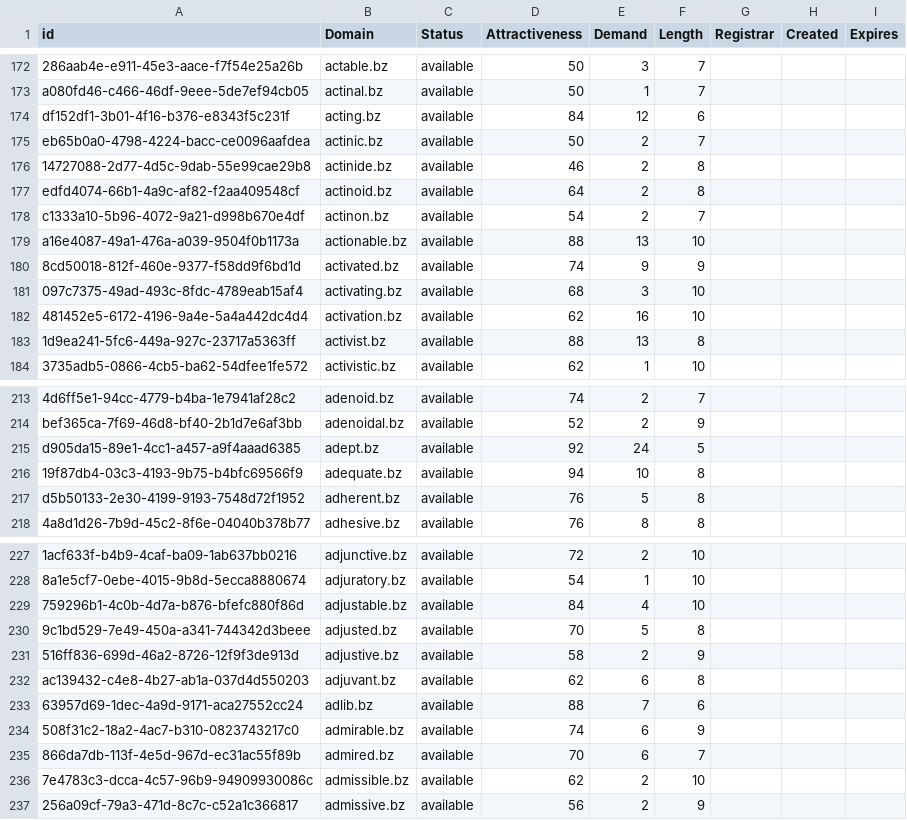
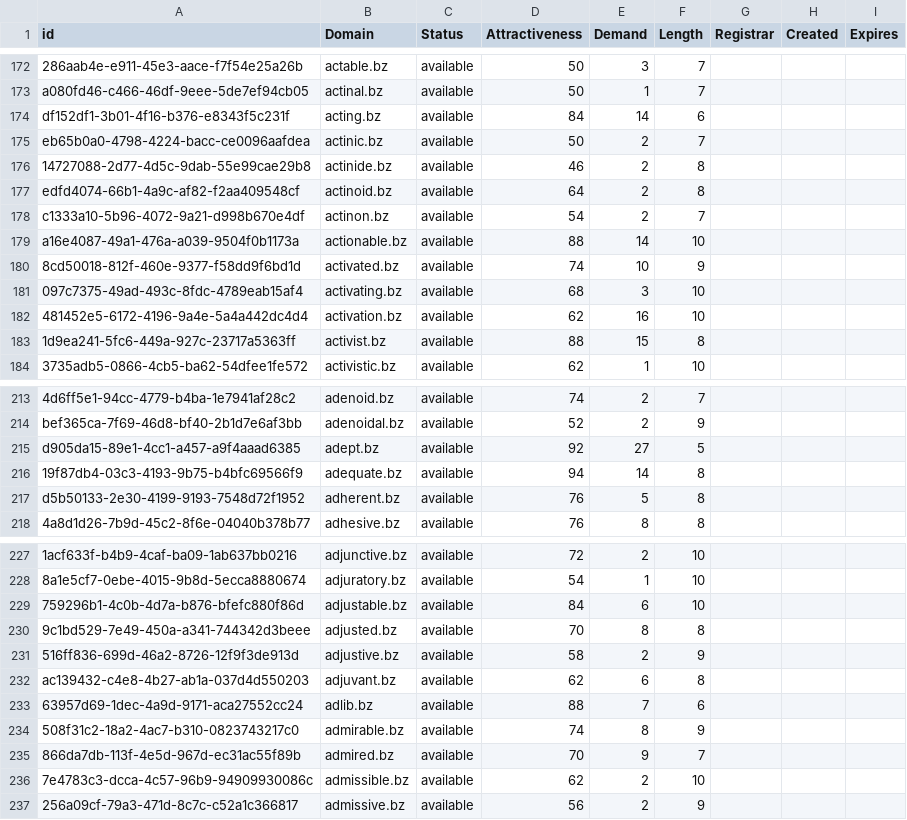
Before and after one commit to UniqueDomains/bz-oneword-domains, a CSV file: bz.csv, drawn as a sheet; only a part is shown, gaps mark what is left out; the diff covers the shown part only; the diff names each change by its address in the sheet, - before the commit and + after, or states it on an @@ line.

```diff
--- a/bz.csv
+++ b/bz.csv
-E174 (Demand): 12
+E174 (Demand): 14
-E179 (Demand): 13
+E179 (Demand): 14
-E180 (Demand): 9
+E180 (Demand): 10
-E183 (Demand): 13
+E183 (Demand): 15
-E215 (Demand): 24
+E215 (Demand): 27
-E216 (Demand): 10
+E216 (Demand): 14
-E229 (Demand): 4
+E229 (Demand): 6
-E230 (Demand): 5
+E230 (Demand): 8
-E234 (Demand): 6
+E234 (Demand): 8
-E235 (Demand): 6
+E235 (Demand): 9
```
Also changed, not shown: 4 removed rows and 80 edited cells elsewhere in this file, 2 other files.
